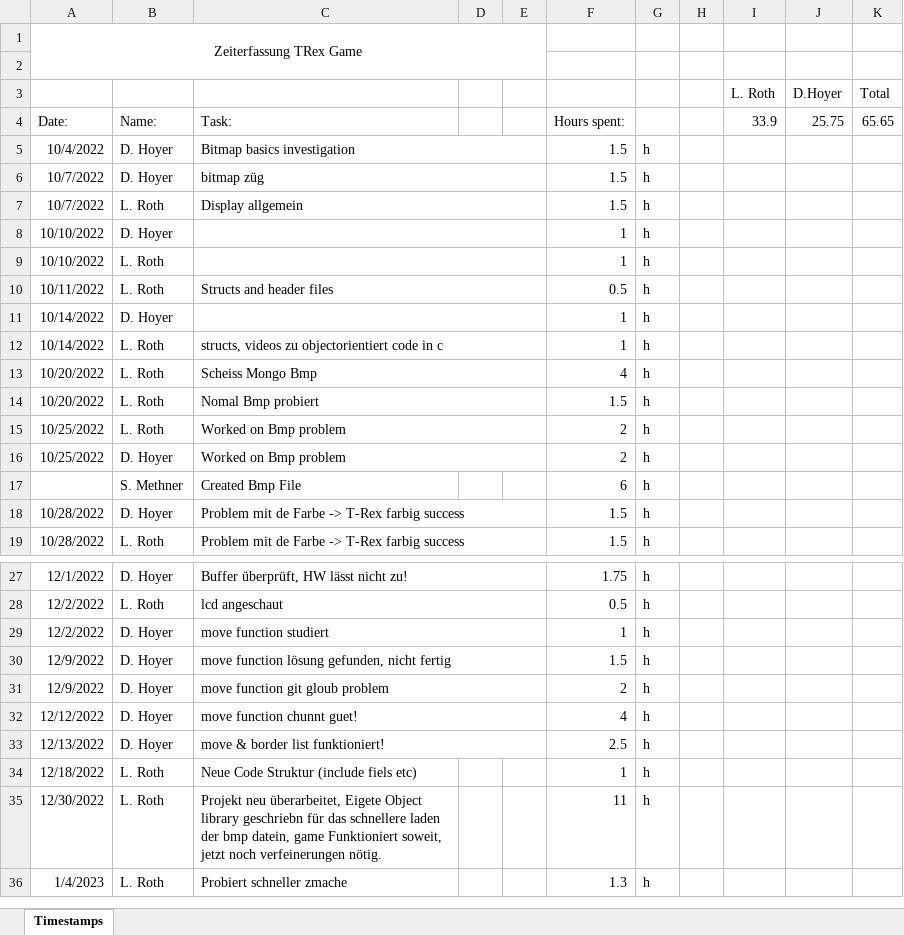
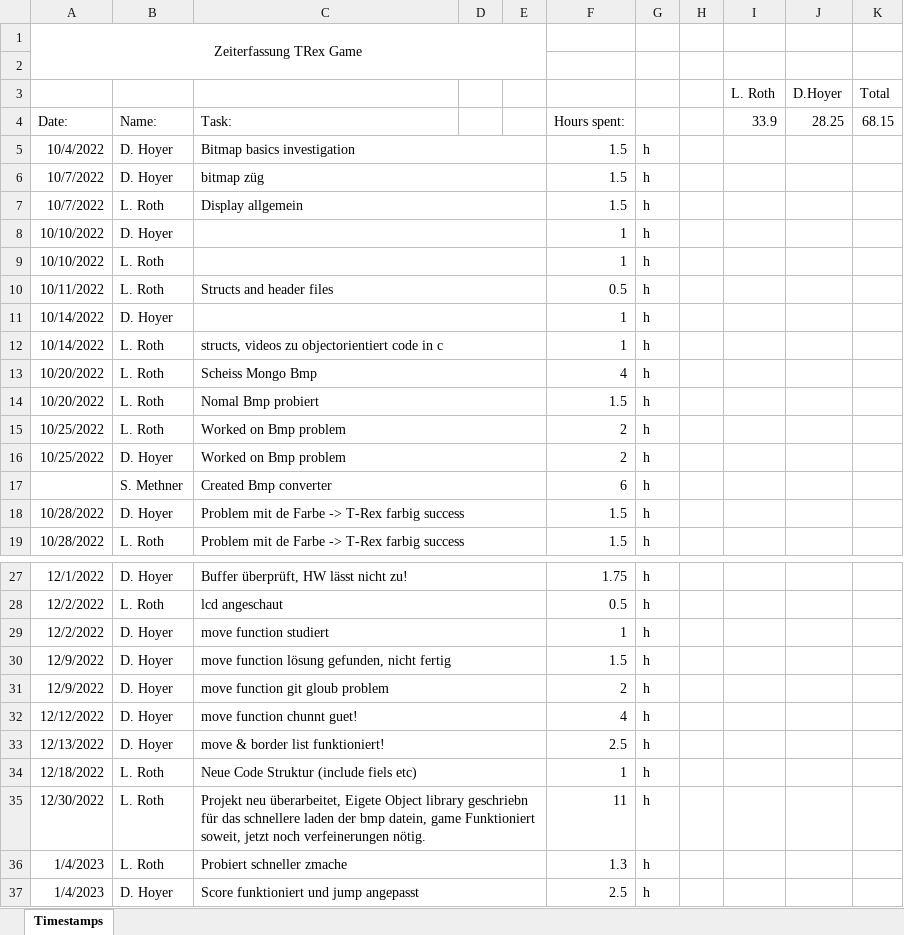
Before and after one commit to DavidHoyer/TRex, an Excel workbook: Timestamps.xlsx, sheet Timestamps, drawn as a sheet; only a part is shown, gaps mark what is left out; values as stored, in another font and other column widths than the file's, no borders; the diff names each change by its address in the sheet, - before the commit and + after, or states it on an @@ line.

Commit message:
score funktioniert und jump liecht ahpasst

```diff
--- a/Timestamps.xlsx (sheet Timestamps)
+++ b/Timestamps.xlsx (sheet Timestamps)
-J4 (D.Hoyer): 25.75
+J4 (D.Hoyer): 28.25
-K4 (Total): 65.65
+K4 (Total): 68.15
-C17: Created Bmp File
+C17: Created Bmp converter
+C17:E17 merged
+C34:E34 merged
+C35:E35 merged
+C36:E36 merged
+row 37: 1/4/2023 | D. Hoyer | Score funktioniert und jump angepasst |  |  | 2.5 | h
```
Also changed, not shown: 2 other files.
